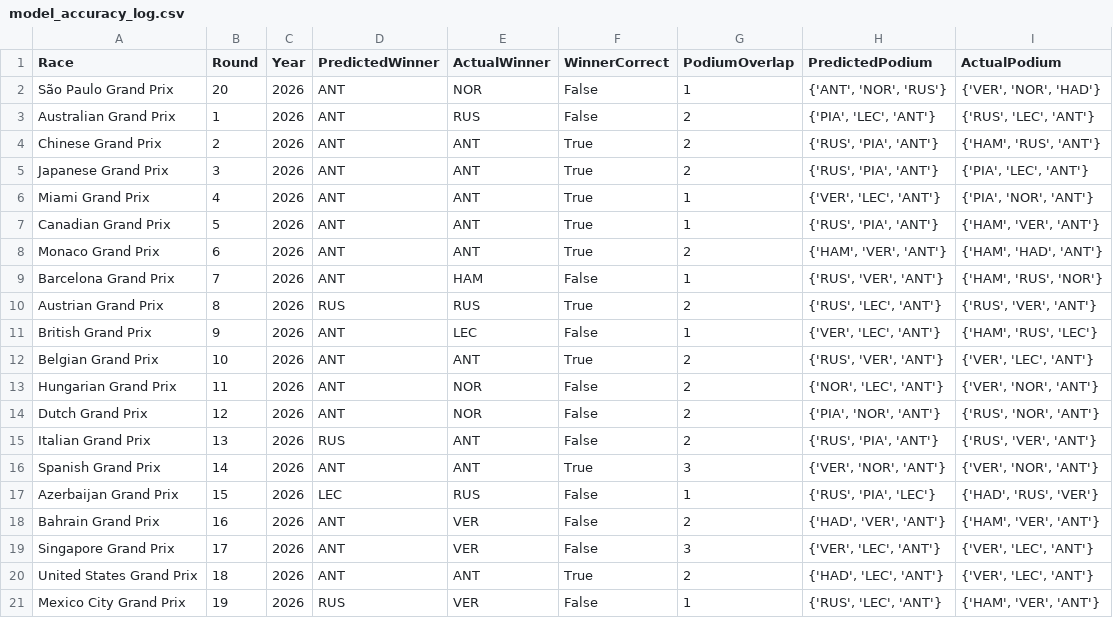
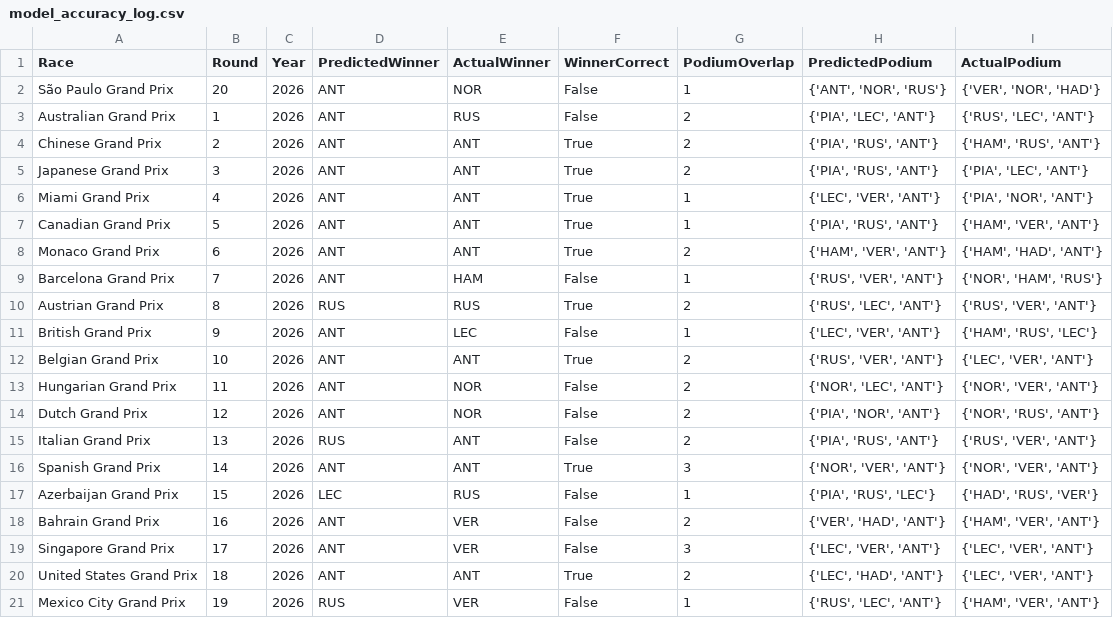
Before and after one commit to Raina-Mangat/Pitwall2026, a CSV file: model_accuracy_log.csv, drawn as a sheet.

```diff
--- a/model_accuracy_log.csv
+++ b/model_accuracy_log.csv
@@ -3,19 +3,19 @@ São Paulo Grand Prix,20,2026,ANT,NOR,False,1,"{'ANT', 'NOR', 'RUS'}","{'VER', '
 Australian Grand Prix,1,2026,ANT,RUS,False,2,"{'PIA', 'LEC', 'ANT'}","{'RUS', 'LEC', 'ANT'}"
-Chinese Grand Prix,2,2026,ANT,ANT,True,2,"{'RUS', 'PIA', 'ANT'}","{'HAM', 'RUS', 'ANT'}"
-Japanese Grand Prix,3,2026,ANT,ANT,True,2,"{'RUS', 'PIA', 'ANT'}","{'PIA', 'LEC', 'ANT'}"
-Miami Grand Prix,4,2026,ANT,ANT,True,1,"{'VER', 'LEC', 'ANT'}","{'PIA', 'NOR', 'ANT'}"
-Canadian Grand Prix,5,2026,ANT,ANT,True,1,"{'RUS', 'PIA', 'ANT'}","{'HAM', 'VER', 'ANT'}"
+Chinese Grand Prix,2,2026,ANT,ANT,True,2,"{'PIA', 'RUS', 'ANT'}","{'HAM', 'RUS', 'ANT'}"
+Japanese Grand Prix,3,2026,ANT,ANT,True,2,"{'PIA', 'RUS', 'ANT'}","{'PIA', 'LEC', 'ANT'}"
+Miami Grand Prix,4,2026,ANT,ANT,True,1,"{'LEC', 'VER', 'ANT'}","{'PIA', 'NOR', 'ANT'}"
+Canadian Grand Prix,5,2026,ANT,ANT,True,1,"{'PIA', 'RUS', 'ANT'}","{'HAM', 'VER', 'ANT'}"
 Monaco Grand Prix,6,2026,ANT,ANT,True,2,"{'HAM', 'VER', 'ANT'}","{'HAM', 'HAD', 'ANT'}"
-Barcelona Grand Prix,7,2026,ANT,HAM,False,1,"{'RUS', 'VER', 'ANT'}","{'HAM', 'RUS', 'NOR'}"
+Barcelona Grand Prix,7,2026,ANT,HAM,False,1,"{'RUS', 'VER', 'ANT'}","{'NOR', 'HAM', 'RUS'}"
 Austrian Grand Prix,8,2026,RUS,RUS,True,2,"{'RUS', 'LEC', 'ANT'}","{'RUS', 'VER', 'ANT'}"
-British Grand Prix,9,2026,ANT,LEC,False,1,"{'VER', 'LEC', 'ANT'}","{'HAM', 'RUS', 'LEC'}"
-Belgian Grand Prix,10,2026,ANT,ANT,True,2,"{'RUS', 'VER', 'ANT'}","{'VER', 'LEC', 'ANT'}"
-Hungarian Grand Prix,11,2026,ANT,NOR,False,2,"{'NOR', 'LEC', 'ANT'}","{'VER', 'NOR', 'ANT'}"
-Dutch Grand Prix,12,2026,ANT,NOR,False,2,"{'PIA', 'NOR', 'ANT'}","{'RUS', 'NOR', 'ANT'}"
-Italian Grand Prix,13,2026,RUS,ANT,False,2,"{'RUS', 'PIA', 'ANT'}","{'RUS', 'VER', 'ANT'}"
-Spanish Grand Prix,14,2026,ANT,ANT,True,3,"{'VER', 'NOR', 'ANT'}","{'VER', 'NOR', 'ANT'}"
-Azerbaijan Grand Prix,15,2026,LEC,RUS,False,1,"{'RUS', 'PIA', 'LEC'}","{'HAD', 'RUS', 'VER'}"
-Bahrain Grand Prix,16,2026,ANT,VER,False,2,"{'HAD', 'VER', 'ANT'}","{'HAM', 'VER', 'ANT'}"
-Singapore Grand Prix,17,2026,ANT,VER,False,3,"{'VER', 'LEC', 'ANT'}","{'VER', 'LEC', 'ANT'}"
-United States Grand Prix,18,2026,ANT,ANT,True,2,"{'HAD', 'LEC', 'ANT'}","{'VER', 'LEC', 'ANT'}"
+British Grand Prix,9,2026,ANT,LEC,False,1,"{'LEC', 'VER', 'ANT'}","{'HAM', 'RUS', 'LEC'}"
+Belgian Grand Prix,10,2026,ANT,ANT,True,2,"{'RUS', 'VER', 'ANT'}","{'LEC', 'VER', 'ANT'}"
+Hungarian Grand Prix,11,2026,ANT,NOR,False,2,"{'NOR', 'LEC', 'ANT'}","{'NOR', 'VER', 'ANT'}"
+Dutch Grand Prix,12,2026,ANT,NOR,False,2,"{'PIA', 'NOR', 'ANT'}","{'NOR', 'RUS', 'ANT'}"
+Italian Grand Prix,13,2026,RUS,ANT,False,2,"{'PIA', 'RUS', 'ANT'}","{'RUS', 'VER', 'ANT'}"
+Spanish Grand Prix,14,2026,ANT,ANT,True,3,"{'NOR', 'VER', 'ANT'}","{'NOR', 'VER', 'ANT'}"
+Azerbaijan Grand Prix,15,2026,LEC,RUS,False,1,"{'PIA', 'RUS', 'LEC'}","{'HAD', 'RUS', 'VER'}"
+Bahrain Grand Prix,16,2026,ANT,VER,False,2,"{'VER', 'HAD', 'ANT'}","{'HAM', 'VER', 'ANT'}"
+Singapore Grand Prix,17,2026,ANT,VER,False,3,"{'LEC', 'VER', 'ANT'}","{'LEC', 'VER', 'ANT'}"
+United States Grand Prix,18,2026,ANT,ANT,True,2,"{'LEC', 'HAD', 'ANT'}","{'LEC', 'VER', 'ANT'}"
 Mexico City Grand Prix,19,2026,RUS,VER,False,1,"{'RUS', 'LEC', 'ANT'}","{'HAM', 'VER', 'ANT'}"
```
Also changed, not shown: 2 other files.
